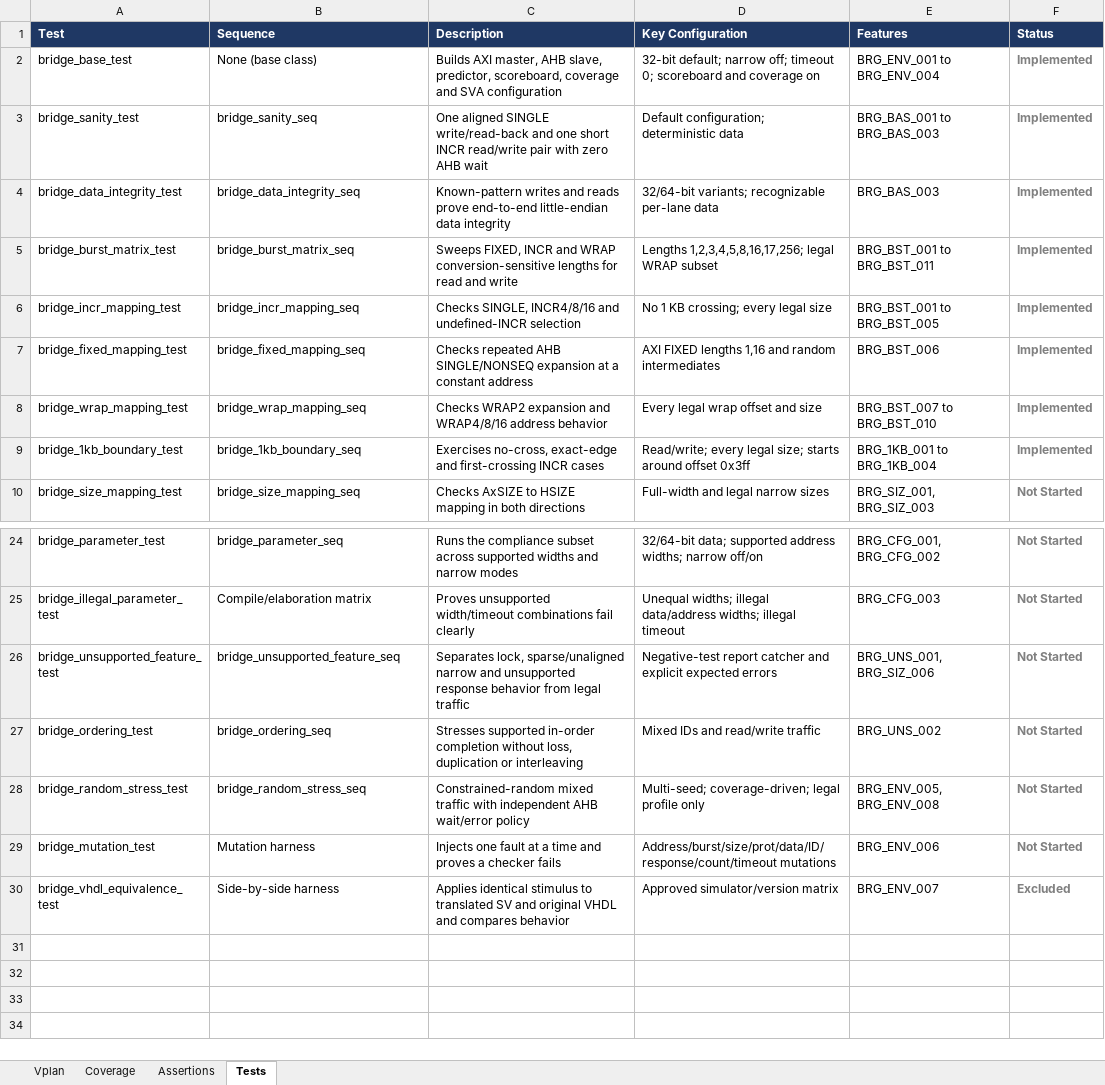
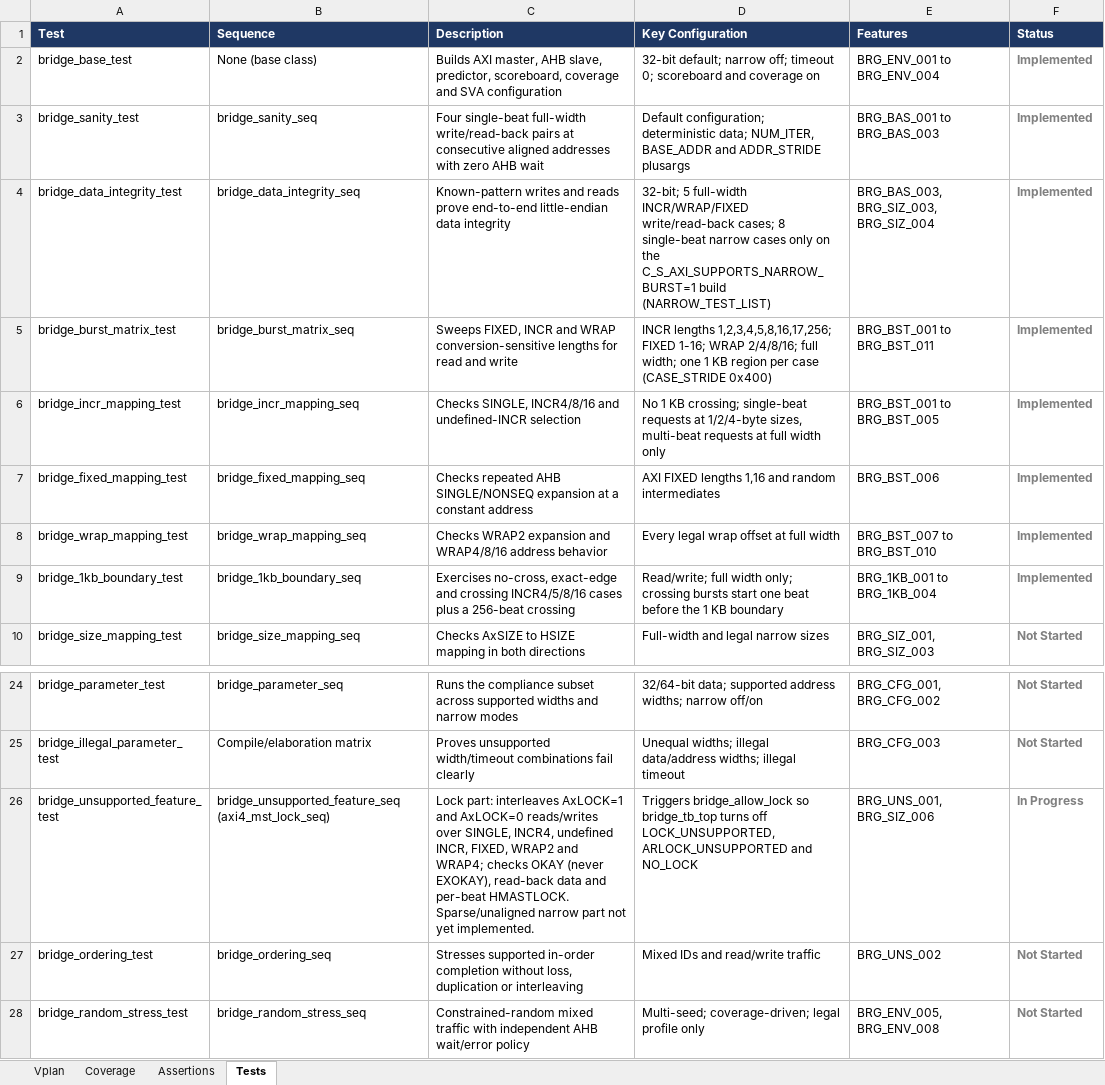
Before and after one commit to legiahuy15/axi4-ahblite-bridge, an Excel workbook: 00_doc/axi_ahblite_bridge_vplan.xlsx, sheet Tests, drawn as a sheet; only a part is shown, gaps mark what is left out; the shorter side is filled out with more unchanged rows; values as stored, in another font and other column widths than the file's, no borders; the diff names each change by its address in the sheet, - before the commit and + after, or states it on an @@ line.

```diff
--- a/00_doc/axi_ahblite_bridge_vplan.xlsx (sheet Tests)
+++ b/00_doc/axi_ahblite_bridge_vplan.xlsx (sheet Tests)
-C3 (Description): One aligned SINGLE write/read-back and one short INCR read/write pair with zero…
+C3 (Description): Four single-beat full-width write/read-back pairs at consecutive aligned addresses with zero…
-D3 (Key Configuration): …configuration; deterministic data
+D3 (Key Configuration): …configuration; deterministic data; NUM_ITER, BASE_ADDR and ADDR_STRIDE plusargs
-D4 (Key Configuration): 32/64-bit variants; recognizable per-lane data
+D4 (Key Configuration): 32-bit; 5 full-width INCR/WRAP/FIXED write/read-back cases; 8 single-beat narrow cases only on the C_S_AXI_SUPPORTS_NARROW_BURST=1 build (NARROW_TEST_LIST)
-E4 (Features): BRG_BAS_003
+E4 (Features): BRG_BAS_003, BRG_SIZ_003, BRG_SIZ_004
-D5 (Key Configuration): Lengths 1,2,3,4,5,8,16,17,256; legal WRAP subset
+D5 (Key Configuration): INCR lengths 1,2,3,4,5,8,16,17,256; FIXED 1-16; WRAP 2/4/8/16; full width; one 1 KB region per case (CASE_STRIDE 0x400)
-D6 (Key Configuration): …KB crossing; every legal size
+D6 (Key Configuration): …KB crossing; single-beat requests at 1/2/4-byte sizes, multi-beat requests at full width only
-D8 (Key Configuration): Every legal wrap offset and size
+D8 (Key Configuration): Every legal wrap offset at full width
-C9 (Description): …exact-edge and first-crossing INCR cases
+C9 (Description): …exact-edge and crossing INCR4/5/8/16 cases plus a 256-beat crossing
-D9 (Key Configuration): Read/write; every legal size; starts around offset 0x3ff
+D9 (Key Configuration): Read/write; full width only; crossing bursts start one beat before the 1 KB boundary
-B26 (Sequence): bridge_unsupported_feature_seq
+B26 (Sequence): bridge_unsupported_feature_seq (axi4_mst_lock_seq)
-C26 (Description): Separates lock, sparse/unaligned narrow and unsupported response behavior from legal traffic
+C26 (Description): Lock part: interleaves AxLOCK=1 and AxLOCK=0 reads/writes over SINGLE, INCR4, undefined INCR, FIXED, WRAP2 and WRAP4; checks OKAY (never EXOKAY), read-back data and per-beat HMASTLOCK. Sparse/unaligned narrow part not yet implemented.
-D26 (Key Configuration): Negative-test report catcher and explicit expected errors
+D26 (Key Configuration): Triggers bridge_allow_lock so bridge_tb_top turns off LOCK_UNSUPPORTED, ARLOCK_UNSUPPORTED and NO_LOCK
-F26 (Status): Not Started
+F26 (Status): In Progress
```
Also changed, not shown: sheet Vplan, sheet Assertions, sheet Coverage, 8 other files.
